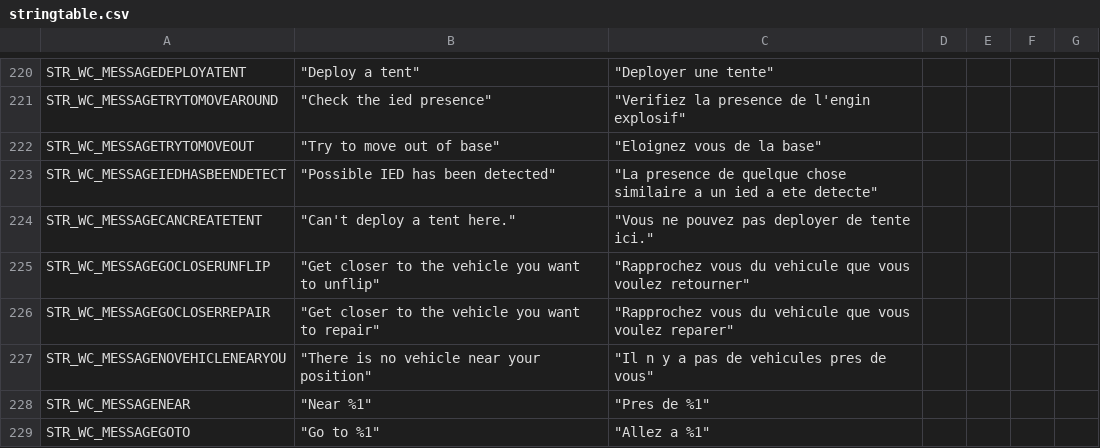
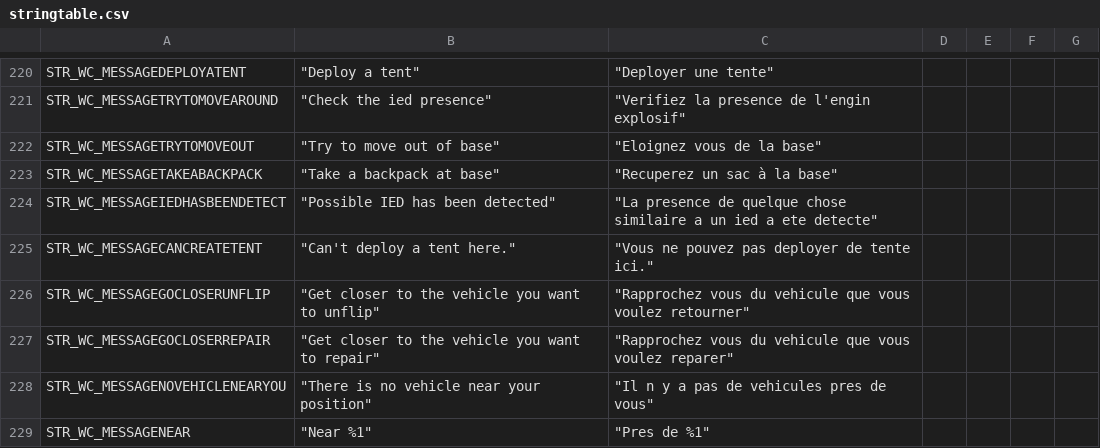
Before and after one commit to code34/war-in-takistan, a CSV file: stringtable.csv, drawn as a sheet; only a part is shown, gaps mark what is left out; the shorter side is filled out with more unchanged rows; the diff names each change by its address in the sheet, - before the commit and + after, or states it on an @@ line.

Commit message:
require a backpack to deploy tent

```diff
--- a/stringtable.csv
+++ b/stringtable.csv
+row 223: STR_WC_MESSAGETAKEABACKPACK | "Take a backpack at base" | "Recuperez un sac à la base"
```
Also changed, not shown: 1 other file.
